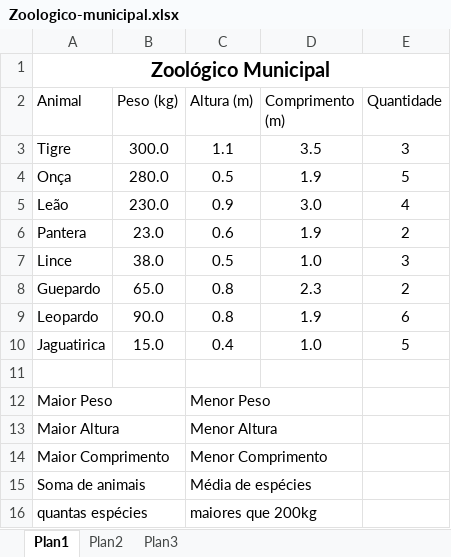
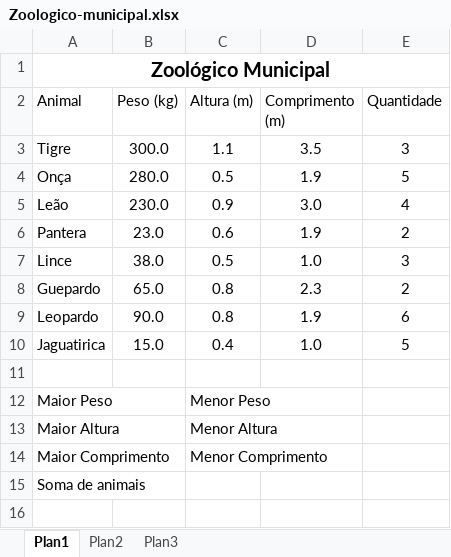
Before and after one commit to deividfrechou/atividades, an Excel workbook: Zoologico-municipal.xlsx, sheet Plan1, drawn as a sheet; values as stored, in another font and other column widths than the file's, no borders; the diff names each change by its address in the sheet, - before the commit and + after, or states it on an @@ line.

Commit message:
alteração de arquivo

```diff
--- a/Zoologico-municipal.xlsx (sheet Plan1)
+++ b/Zoologico-municipal.xlsx (sheet Plan1)
-C15 (Altura (m)): Média de espécies
+C15 (Altura (m)): (empty)
-row 16: quantas espécies |  | maiores que 200kg
```
